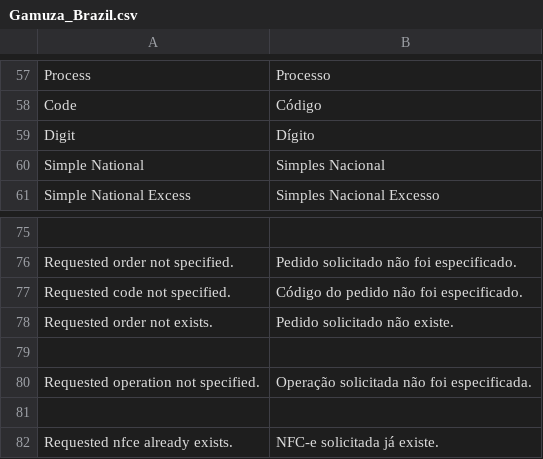
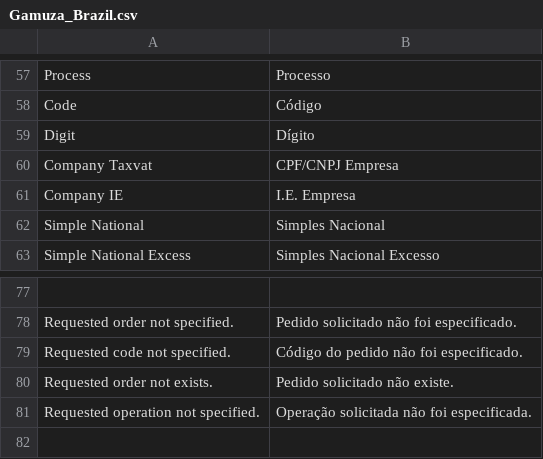
Before and after one commit to gamuzatech/tolucastore-openmage, a CSV file: app/locale/pt_BR/Gamuza_Brazil.csv, drawn as a sheet; only a part is shown, gaps mark what is left out.

Commit message:
Atualizado modulo Gamuza_Brazil: adicionado apiPath brazil_nfce.list

```diff
--- a/app/locale/pt_BR/Gamuza_Brazil.csv
+++ b/app/locale/pt_BR/Gamuza_Brazil.csv
@@ -59,2 +59,4 @@
 "Digit","Dígito"
+"Company Taxvat","CPF/CNPJ Empresa"
+"Company IE","I.E. Empresa"
 "Simple National","Simples Nacional"
@@ -78,5 +80,2 @@
 "Requested order not exists.","Pedido solicitado não existe."
-
 "Requested operation not specified.","Operação solicitada não foi especificada."
-
-"Requested nfce already exists.","NFC-e solicitada já existe."
```
Also changed, not shown: 4 other files.
